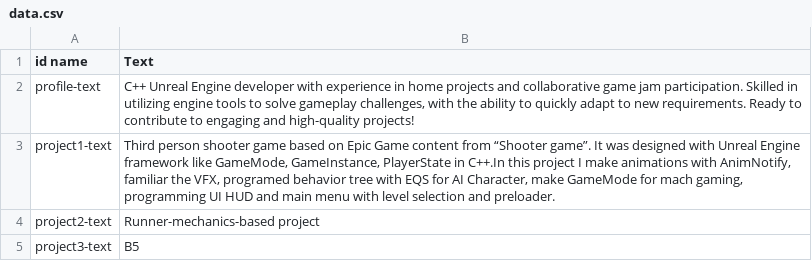
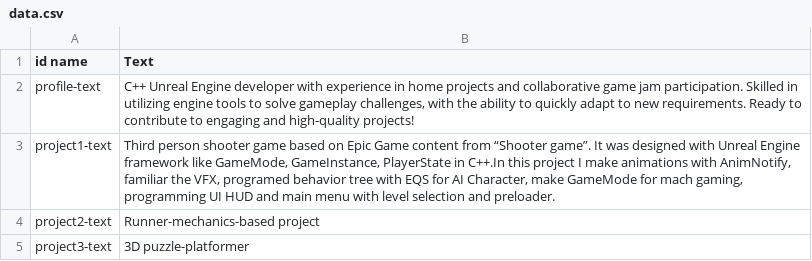
Before and after one commit to ArtemAzokhov/ArtemAzokhov.github.io, a CSV file: data.csv, drawn as a sheet; the diff names each change by its address in the sheet, - before the commit and + after, or states it on an @@ line.

Commit message:
added project 3, improved script for upload data

```diff
--- a/data.csv
+++ b/data.csv
-B5 (Text): B5
+B5 (Text): 3D puzzle-platformer
```
Also changed, not shown: 3 other files.
